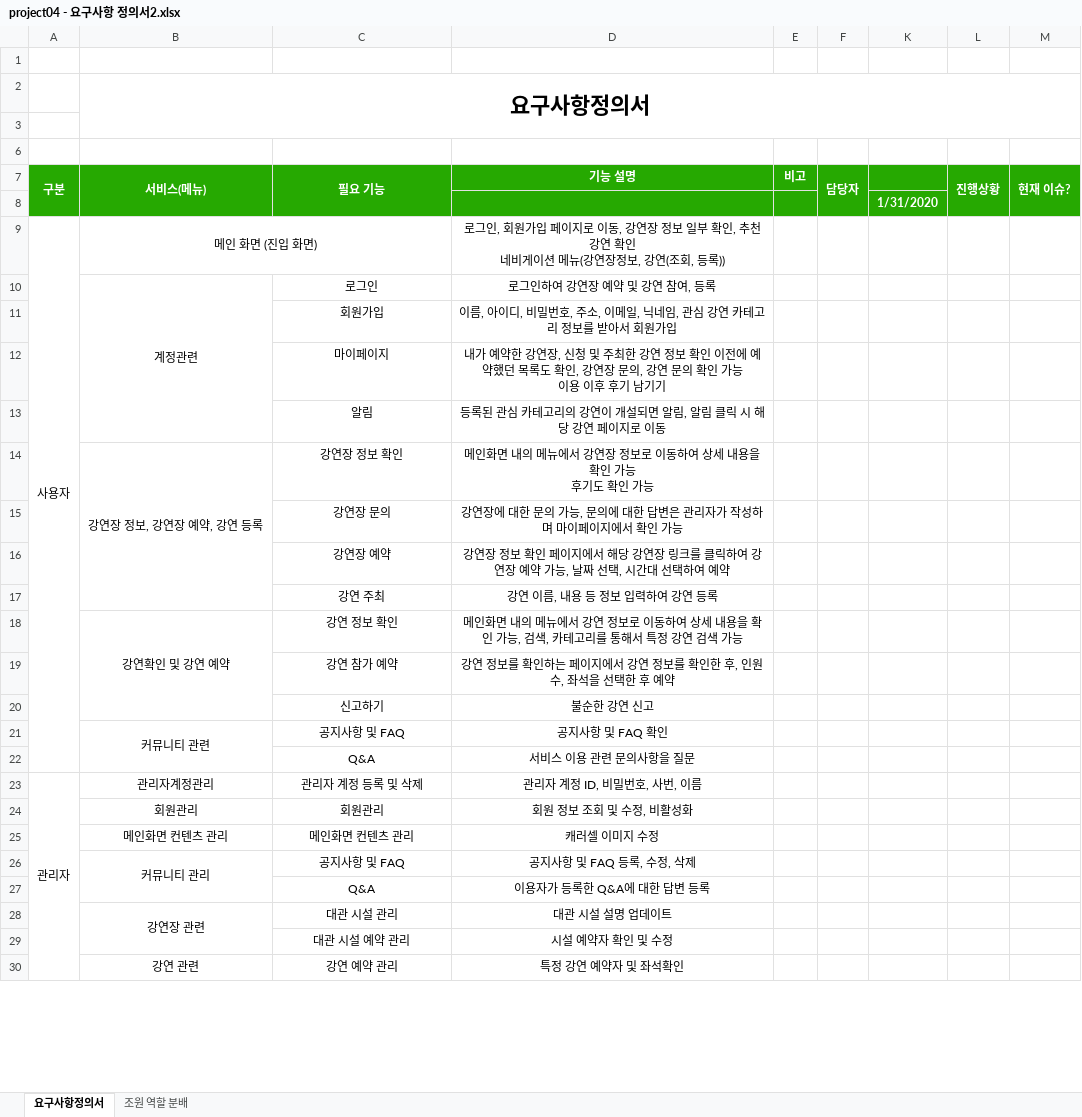
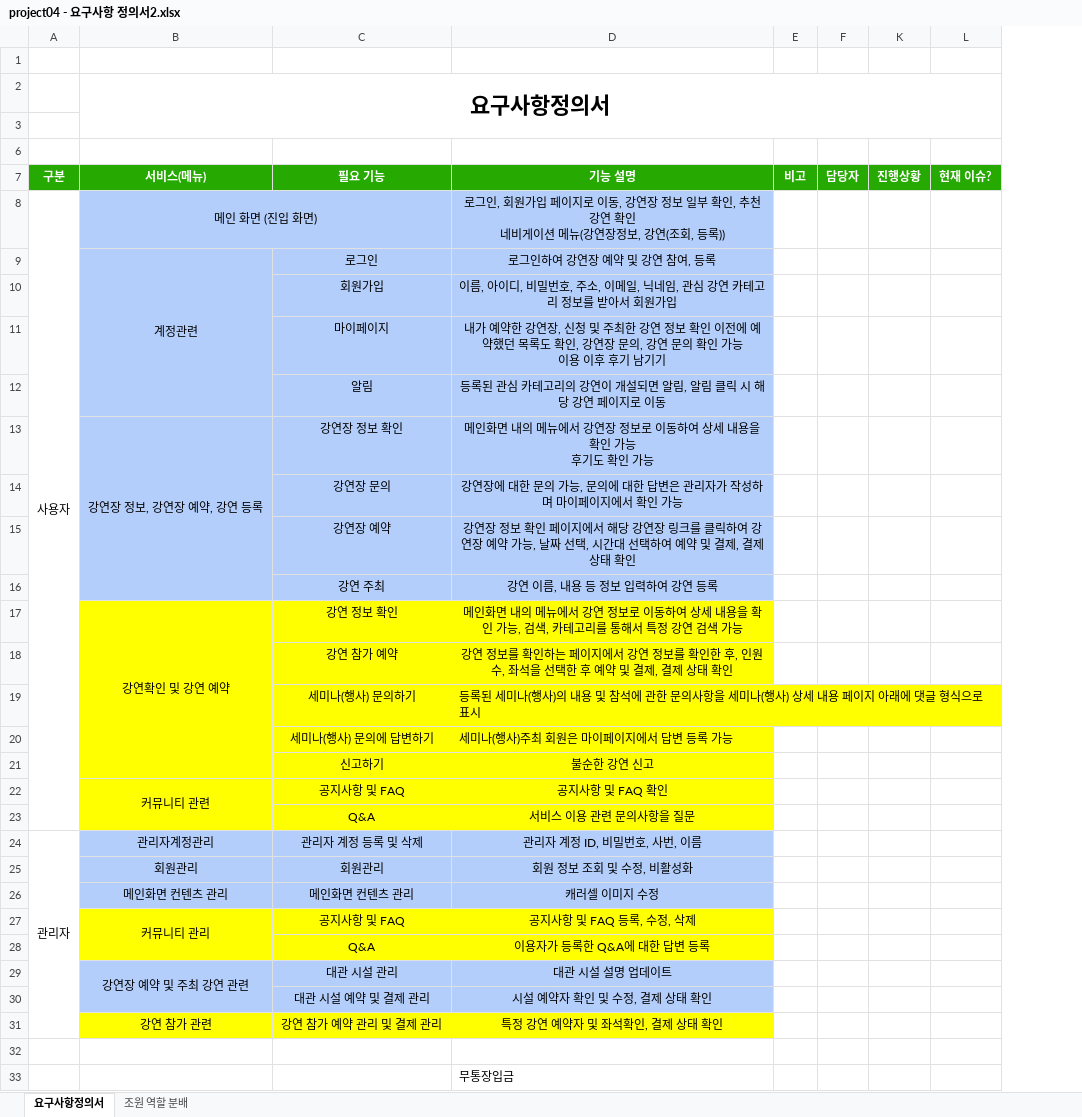
Before and after one commit to ezenteam2/e-Zone, an Excel workbook: 2 기능 정의 취합, 요구사항 정의서, USE FLOW/project04 - 요구사항 정의서2.xlsx, sheet 요구사항정의서, drawn as a sheet; only a part is shown; values as stored, in another font and other column widths than the file's, no borders; removed rows and columns are numbered as before the commit, all else as after; the diff covers the shown part only; the diff names each change by its address in the sheet, - before the commit and + after, or states it on an @@ line.

```diff
--- a/2 기능 정의 취합, 요구사항 정의서, USE FLOW/project04 - 요구사항 정의서2.xlsx (sheet 요구사항정의서)
+++ b/2 기능 정의 취합, 요구사항 정의서, USE FLOW/project04 - 요구사항 정의서2.xlsx (sheet 요구사항정의서)
-column K, empty
-A7:A8 merged
-B7:B8 merged
-C7:C8 merged
-F7:F8 merged
-L7:L8 merged
-M7:M8 merged
-row 8:  |  |  |  |  |  | 1/31/2020
-B8:D16 fill: none
+B8:D16 fill: #B3CEFB
-D15 (기능 설명): …여 예약
+D15 (기능 설명): …여 예약 및 결제, 결제 상태 확인
-B17:D18 fill: none
+B17:D18 fill: #FFFF00
-D18 (기능 설명): …후 예약
+D18 (기능 설명): …후 예약 및 결제, 결제 상태 확인
+row 19:  |  | 세미나(행사) 문의하기 | 등록된 세미나(행사)의 내용 및 참석에 관한 문의사항을 세미나(행사) 상세 내용 페이지 아래에 댓글 형식으로 표시
+row 20:  |  | 세미나(행사) 문의에 답변하기 | 세미나(행사)주최 회원은 마이페이지에서 답변 등록 가능
-B21:D23 fill: none
+B21:D23 fill: #FFFF00
-A23:A30 merged
+A24:A31 merged
-B24:D26 fill: none
+B24:D26 fill: #B3CEFB
-B27:D28 fill: none
+B27:D28 fill: #FFFF00
-B29 (서비스(메뉴)): 강연장 관련
+B29 (서비스(메뉴)): 강연장 예약 및 주최 강연 관련
-B29:D29 fill: none
+B29:D29 fill: #B3CEFB
-row 29:  |  | 대관 시설 예약 관리 | 시설 예약자 확인 및 수정
+row 30:  |  | 대관 시설 예약 및 결제 관리 | 시설 예약자 확인 및 수정, 결제 상태 확인
+row 31:  | 강연 참가 관련 | 강연 참가 예약 관리 및 결제 관리 | 특정 강연 예약자 및 좌석확인, 결제 상태 확인
-row 32:  | 강연 관련 | 강연 예약 관리 | 특정 강연 예약자 및 좌석확인
+row 32: (empty)
+row 33:  |  |  | 무통장입금
```
Also changed, not shown: 5 added rows and 3 edited cells elsewhere in this sheet, hidden cells, 1 other file.
